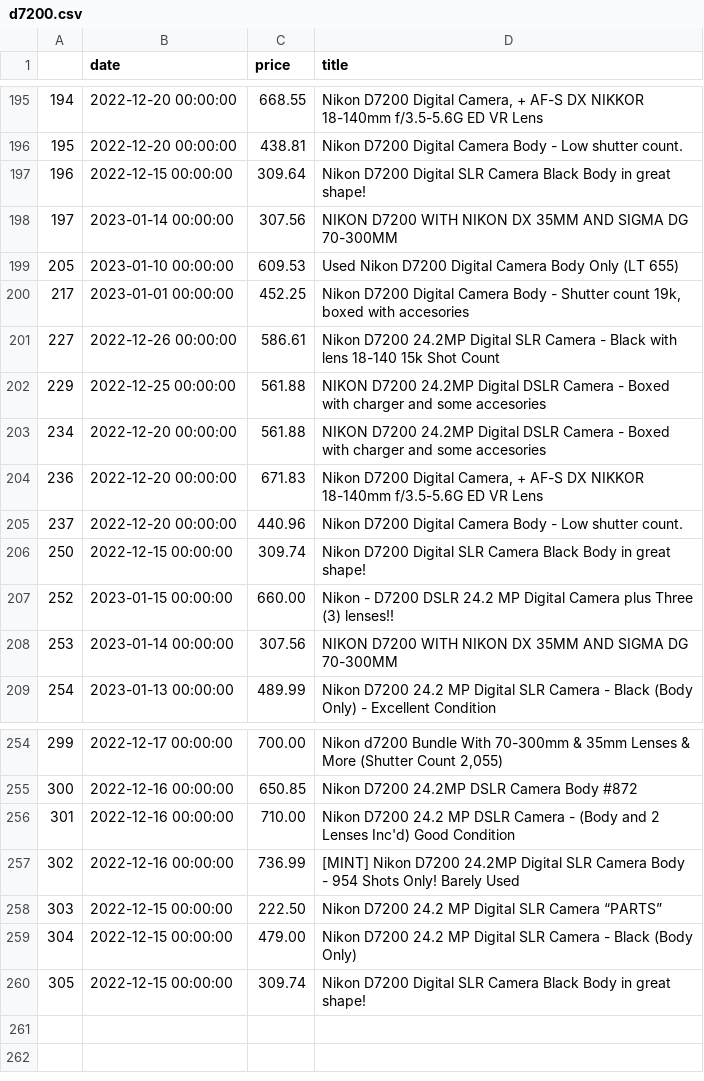
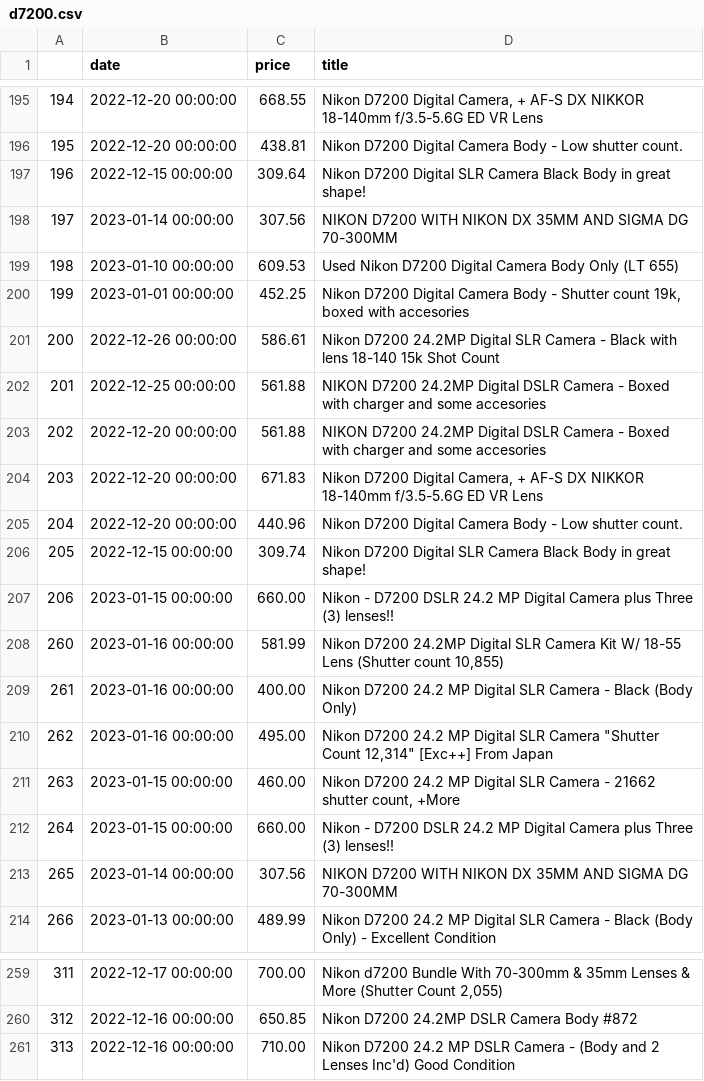
Before and after one commit to kobesar/ebaytracker, a CSV file: data/d7200.csv, drawn as a sheet; only a part is shown, gaps mark what is left out; removed rows and columns are numbered as before the commit, all else as after; the diff names each change by its address in the sheet, - before the commit and + after, or states it on an @@ line.

```diff
--- a/data/d7200.csv
+++ b/data/d7200.csv
@@ column A renumbered between rows 199 and 261 @@
+row 208: 260 | 2023-01-16 00:00:00 | 581.99 | Nikon D7200 24.2MP Digital SLR Camera Kit W/ 18-55 Lens (Shutter count 10,855)
+row 209: 261 | 2023-01-16 00:00:00 | 400.00 | Nikon D7200 24.2 MP Digital SLR Camera - Black (Body Only)
+row 210: 262 | 2023-01-16 00:00:00 | 495.00 | Nikon D7200 24.2 MP Digital SLR Camera "Shutter Count 12,314" [Exc++] From Japan
+row 211: 263 | 2023-01-15 00:00:00 | 460.00 | Nikon D7200 24.2 MP Digital SLR Camera - 21662 shutter count, +More
+row 212: 264 | 2023-01-15 00:00:00 | 660.00 | Nikon - D7200 DSLR 24.2 MP Digital Camera plus Three (3) lenses!!
-row 257: 302 | 2022-12-16 00:00:00 | 736.99 | [MINT] Nikon D7200 24.2MP Digital SLR Camera Body - 954 Shots Only! Barely Used
-row 258: 303 | 2022-12-15 00:00:00 | 222.50 | Nikon D7200 24.2 MP Digital SLR Camera “PARTS”
-row 259: 304 | 2022-12-15 00:00:00 | 479.00 | Nikon D7200 24.2 MP Digital SLR Camera - Black (Body Only)
-row 260: 305 | 2022-12-15 00:00:00 | 309.74 | Nikon D7200 Digital SLR Camera Black Body in great shape!
```
Also changed, not shown: data/full_data.csv, data/nikkor1024.csv, 1 other file.
